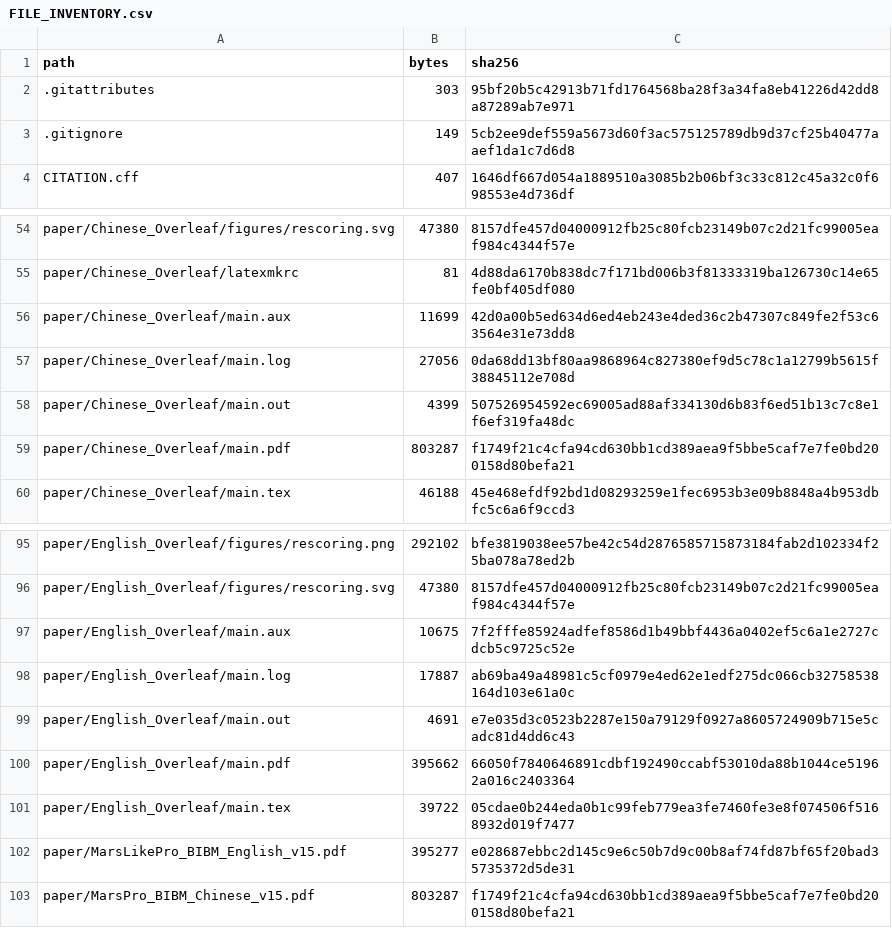
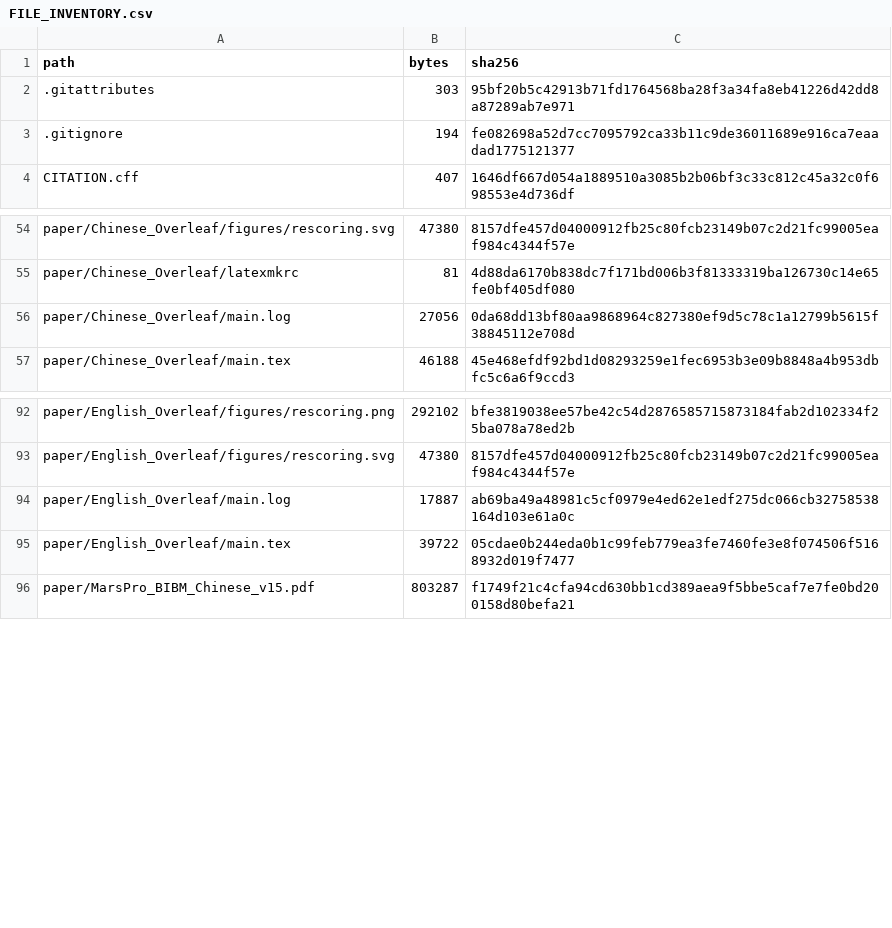
Before and after one commit to czh2005/MarsPro, a CSV file: FILE_INVENTORY.csv, drawn as a sheet; only a part is shown, gaps mark what is left out.

Commit message:
Clean paper sources and finalize release inventory

```diff
--- a/FILE_INVENTORY.csv
+++ b/FILE_INVENTORY.csv
@@ -2,3 +2,3 @@
 .gitattributes,303,95bf20b5c42913b71fd1764568ba28f3a34fa8eb41226d42dd8a87289ab7e971
-.gitignore,149,5cb2ee9def559a5673d60f3ac575125789db9d37cf25b40477aaef1da1c7d6d8
+.gitignore,194,fe082698a52d7cc7095792ca33b11c9de36011689e916ca7eaadad1775121377
 CITATION.cff,407,1646df667d054a1889510a3085b2b06bf3c33c812c45a32c0f698553e4d736df
@@ -55,6 +55,3 @@ paper/Chinese_Overleaf/figures/rescoring.svg,47380,8157dfe457d04000912fb25c80fcb
 paper/Chinese_Overleaf/latexmkrc,81,4d88da6170b838dc7f171bd006b3f81333319ba126730c14e65fe0bf405df080
-paper/Chinese_Overleaf/main.aux,11699,42d0a00b5ed634d6ed4eb243e4ded36c2b47307c849fe2f53c63564e31e73dd8
 paper/Chinese_Overleaf/main.log,27056,0da68dd13bf80aa9868964c827380ef9d5c78c1a12799b5615f38845112e708d
-paper/Chinese_Overleaf/main.out,4399,507526954592ec69005ad88af334130d6b83f6ed51b13c7c8e1f6ef319fa48dc
-paper/Chinese_Overleaf/main.pdf,803287,f1749f21c4cfa94cd630bb1cd389aea9f5bbe5caf7e7fe0bd200158d80befa21
 paper/Chinese_Overleaf/main.tex,46188,45e468efdf92bd1d08293259e1fec6953b3e09b8848a4b953dbfc5c6a6f9ccd3
@@ -96,8 +93,4 @@ paper/English_Overleaf/figures/rescoring.png,292102,bfe3819038ee57be42c54d287658
 paper/English_Overleaf/figures/rescoring.svg,47380,8157dfe457d04000912fb25c80fcb23149b07c2d21fc99005eaf984c4344f57e
-paper/English_Overleaf/main.aux,10675,7f2fffe85924adfef8586d1b49bbf4436a0402ef5c6a1e2727cdcb5c9725c52e
 paper/English_Overleaf/main.log,17887,ab69ba49a48981c5cf0979e4ed62e1edf275dc066cb32758538164d103e61a0c
-paper/English_Overleaf/main.out,4691,e7e035d3c0523b2287e150a79129f0927a8605724909b715e5cadc81d4dd6c43
-paper/English_Overleaf/main.pdf,395662,66050f7840646891cdbf192490ccabf53010da88b1044ce51962a016c2403364
 paper/English_Overleaf/main.tex,39722,05cdae0b244eda0b1c99feb779ea3fe7460fe3e8f074506f5168932d019f7477
-paper/MarsLikePro_BIBM_English_v15.pdf,395277,e028687ebbc2d145c9e6c50b7d9c00b8af74fd87bf65f20bad35735372d5de31
 paper/MarsPro_BIBM_Chinese_v15.pdf,803287,f1749f21c4cfa94cd630bb1cd389aea9f5bbe5caf7e7fe0bd200158d80befa21
```
Also changed, not shown: 9 other files.
